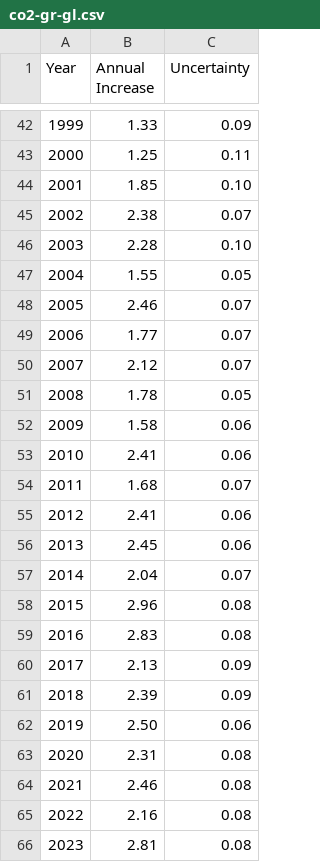
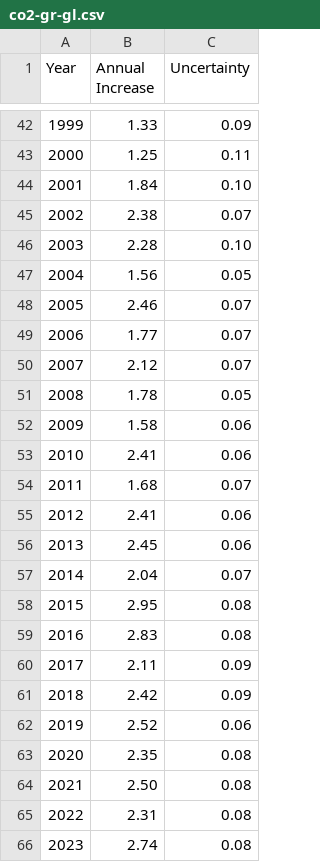
Before and after one commit to jtpotato/co2-ppm, a CSV file: data/co2-gr-gl.csv, drawn as a sheet; only a part is shown, gaps mark what is left out.

```diff
--- a/data/co2-gr-gl.csv
+++ b/data/co2-gr-gl.csv
@@ -43,6 +43,6 @@ Year,Annual Increase,Uncertainty
 2000,1.25,0.11
-2001,1.85,0.10
+2001,1.84,0.10
 2002,2.38,0.07
 2003,2.28,0.10
-2004,1.55,0.05
+2004,1.56,0.05
 2005,2.46,0.07
@@ -57,10 +57,10 @@ Year,Annual Increase,Uncertainty
 2014,2.04,0.07
-2015,2.96,0.08
+2015,2.95,0.08
 2016,2.83,0.08
-2017,2.13,0.09
-2018,2.39,0.09
-2019,2.50,0.06
-2020,2.31,0.08
-2021,2.46,0.08
-2022,2.16,0.08
-2023,2.81,0.08
+2017,2.11,0.09
+2018,2.42,0.09
+2019,2.52,0.06
+2020,2.35,0.08
+2021,2.50,0.08
+2022,2.31,0.08
+2023,2.74,0.08
```
Also changed, not shown: data/co2-annmean-gl.csv, data/co2-gr-mlo.csv, 3 other files.
